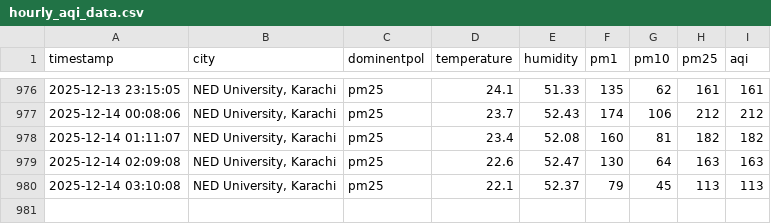
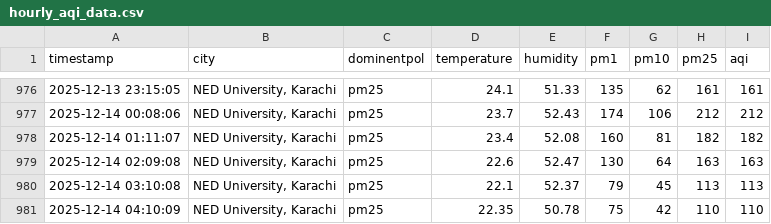
Before and after one commit to Kashif-Mahmood007/AQI_Project, a CSV file: csv/hourly_aqi_data.csv, drawn as a sheet; only a part is shown, gaps mark what is left out; the diff names each change by its address in the sheet, - before the commit and + after, or states it on an @@ line.

```diff
--- a/csv/hourly_aqi_data.csv
+++ b/csv/hourly_aqi_data.csv
+row 981: 2025-12-14 04:10:09 | NED University, Karachi | pm25 | 22.35 | 50.78 | 75 | 42 | 110 | 110
```
